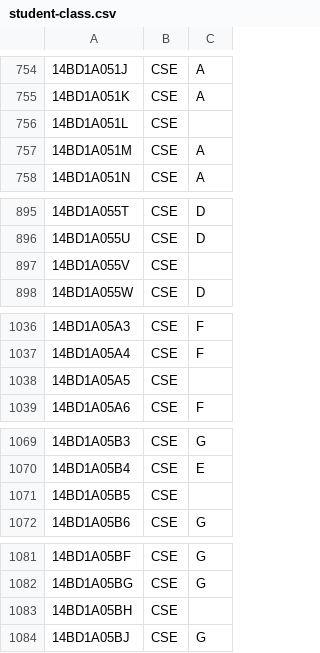
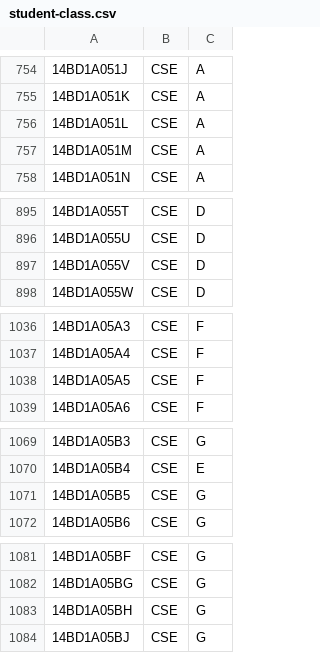
Before and after one commit to Akhilez/StudentFeedback, a CSV file: externals/student-class.csv, drawn as a sheet; only a part is shown, gaps mark what is left out; the diff covers the shown part only.

```diff
--- a/externals/student-class.csv
+++ b/externals/student-class.csv
@@ -755,3 +755,3 @@
 14BD1A051K,CSE,A
-14BD1A051L,CSE,
+14BD1A051L,CSE,A
 14BD1A051M,CSE,A
@@ -896,3 +896,3 @@
 14BD1A055U,CSE,D
-14BD1A055V,CSE,
+14BD1A055V,CSE,D
 14BD1A055W,CSE,D
@@ -1037,3 +1037,3 @@
 14BD1A05A4,CSE,F
-14BD1A05A5,CSE,
+14BD1A05A5,CSE,F
 14BD1A05A6,CSE,F
@@ -1070,3 +1070,3 @@
 14BD1A05B4,CSE,E
-14BD1A05B5,CSE,
+14BD1A05B5,CSE,G
 14BD1A05B6,CSE,G
@@ -1082,3 +1082,3 @@
 14BD1A05BG,CSE,G
-14BD1A05BH,CSE,
+14BD1A05BH,CSE,G
 14BD1A05BJ,CSE,G
```
Also changed, not shown: 11 edited cells elsewhere in this file, 36 other files.
